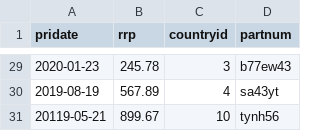
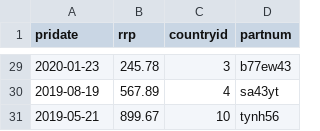
Before and after one commit to DimaScientist/CarPartsCataog, a CSV file: src/main/resources/db/migrations/load_data/price/price.csv (was src/main/resources/db/migrations/load_data/price/pricve.csv), drawn as a sheet; only a part is shown, gaps mark what is left out.

```diff
--- a/src/main/resources/db/migrations/load_data/price/pricve.csv
+++ b/src/main/resources/db/migrations/load_data/price/price.csv
@@ -30,2 +30,2 @@ pridate,rrp,countryid,partnum
 2019-08-19,567.89,4,sa43yt
-20119-05-21,899.67,10,tynh56
+2019-05-21,899.67,10,tynh56
```
Also changed, not shown: 5 other files.
